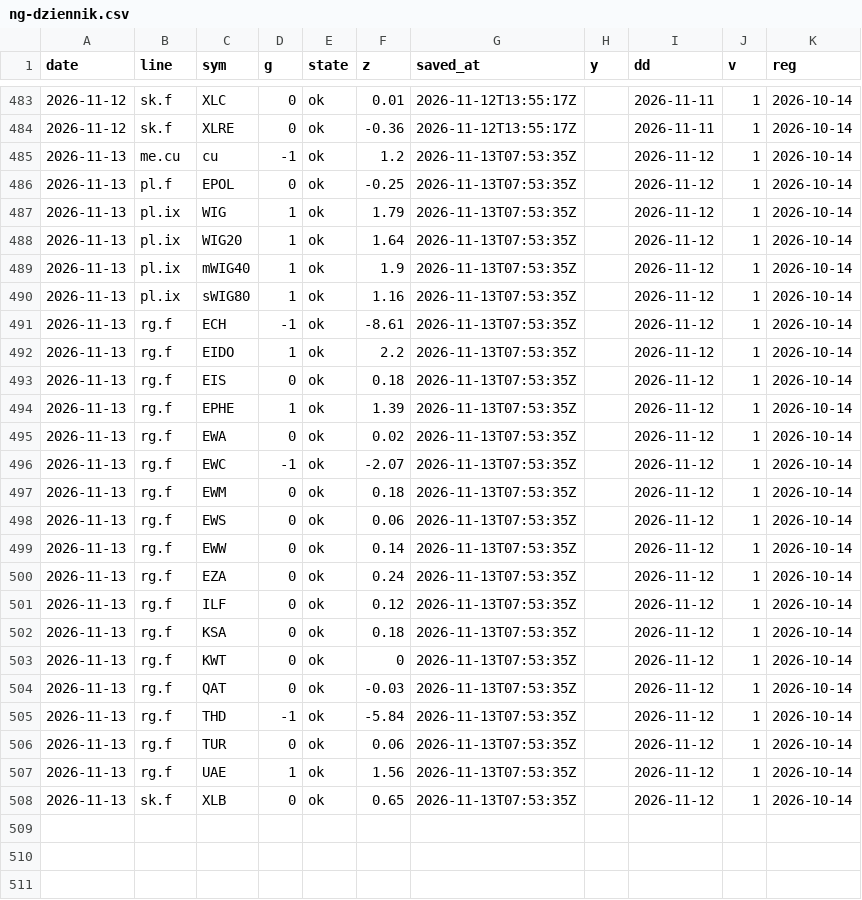
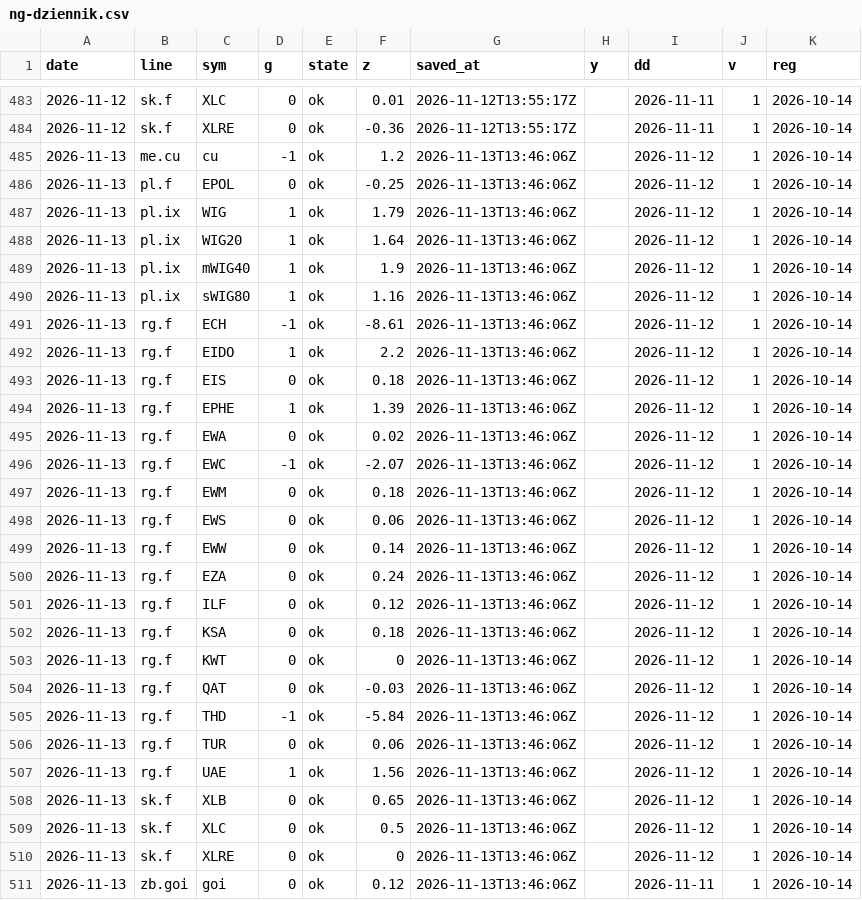
Before and after one commit to capitalflowai-app/capitalflowai-app.github.io, a CSV file: archiwum/ng-dziennik.csv, drawn as a sheet; only a part is shown, gaps mark what is left out; the diff covers the shown part only.

```diff
--- a/archiwum/ng-dziennik.csv
+++ b/archiwum/ng-dziennik.csv
@@ -484,25 +484,28 @@ date,line,sym,g,state,z,saved_at,y,dd,v,reg
 2026-11-12,sk.f,XLRE,0,ok,-0.36,2026-11-12T13:55:17Z,,2026-11-11,1,2026-10-14
-2026-11-13,me.cu,cu,-1,ok,1.2,2026-11-13T07:53:35Z,,2026-11-12,1,2026-10-14
-2026-11-13,pl.f,EPOL,0,ok,-0.25,2026-11-13T07:53:35Z,,2026-11-12,1,2026-10-14
-2026-11-13,pl.ix,WIG,1,ok,1.79,2026-11-13T07:53:35Z,,2026-11-12,1,2026-10-14
-2026-11-13,pl.ix,WIG20,1,ok,1.64,2026-11-13T07:53:35Z,,2026-11-12,1,2026-10-14
-2026-11-13,pl.ix,mWIG40,1,ok,1.9,2026-11-13T07:53:35Z,,2026-11-12,1,2026-10-14
-2026-11-13,pl.ix,sWIG80,1,ok,1.16,2026-11-13T07:53:35Z,,2026-11-12,1,2026-10-14
-2026-11-13,rg.f,ECH,-1,ok,-8.61,2026-11-13T07:53:35Z,,2026-11-12,1,2026-10-14
-2026-11-13,rg.f,EIDO,1,ok,2.2,2026-11-13T07:53:35Z,,2026-11-12,1,2026-10-14
-2026-11-13,rg.f,EIS,0,ok,0.18,2026-11-13T07:53:35Z,,2026-11-12,1,2026-10-14
-2026-11-13,rg.f,EPHE,1,ok,1.39,2026-11-13T07:53:35Z,,2026-11-12,1,2026-10-14
-2026-11-13,rg.f,EWA,0,ok,0.02,2026-11-13T07:53:35Z,,2026-11-12,1,2026-10-14
-2026-11-13,rg.f,EWC,-1,ok,-2.07,2026-11-13T07:53:35Z,,2026-11-12,1,2026-10-14
-2026-11-13,rg.f,EWM,0,ok,0.18,2026-11-13T07:53:35Z,,2026-11-12,1,2026-10-14
-2026-11-13,rg.f,EWS,0,ok,0.06,2026-11-13T07:53:35Z,,2026-11-12,1,2026-10-14
-2026-11-13,rg.f,EWW,0,ok,0.14,2026-11-13T07:53:35Z,,2026-11-12,1,2026-10-14
-2026-11-13,rg.f,EZA,0,ok,0.24,2026-11-13T07:53:35Z,,2026-11-12,1,2026-10-14
-2026-11-13,rg.f,ILF,0,ok,0.12,2026-11-13T07:53:35Z,,2026-11-12,1,2026-10-14
-2026-11-13,rg.f,KSA,0,ok,0.18,2026-11-13T07:53:35Z,,2026-11-12,1,2026-10-14
-2026-11-13,rg.f,KWT,0,ok,0,2026-11-13T07:53:35Z,,2026-11-12,1,2026-10-14
-2026-11-13,rg.f,QAT,0,ok,-0.03,2026-11-13T07:53:35Z,,2026-11-12,1,2026-10-14
-2026-11-13,rg.f,THD,-1,ok,-5.84,2026-11-13T07:53:35Z,,2026-11-12,1,2026-10-14
-2026-11-13,rg.f,TUR,0,ok,0.06,2026-11-13T07:53:35Z,,2026-11-12,1,2026-10-14
-2026-11-13,rg.f,UAE,1,ok,1.56,2026-11-13T07:53:35Z,,2026-11-12,1,2026-10-14
-2026-11-13,sk.f,XLB,0,ok,0.65,2026-11-13T07:53:35Z,,2026-11-12,1,2026-10-14
+2026-11-13,me.cu,cu,-1,ok,1.2,2026-11-13T13:46:06Z,,2026-11-12,1,2026-10-14
+2026-11-13,pl.f,EPOL,0,ok,-0.25,2026-11-13T13:46:06Z,,2026-11-12,1,2026-10-14
+2026-11-13,pl.ix,WIG,1,ok,1.79,2026-11-13T13:46:06Z,,2026-11-12,1,2026-10-14
+2026-11-13,pl.ix,WIG20,1,ok,1.64,2026-11-13T13:46:06Z,,2026-11-12,1,2026-10-14
+2026-11-13,pl.ix,mWIG40,1,ok,1.9,2026-11-13T13:46:06Z,,2026-11-12,1,2026-10-14
+2026-11-13,pl.ix,sWIG80,1,ok,1.16,2026-11-13T13:46:06Z,,2026-11-12,1,2026-10-14
+2026-11-13,rg.f,ECH,-1,ok,-8.61,2026-11-13T13:46:06Z,,2026-11-12,1,2026-10-14
+2026-11-13,rg.f,EIDO,1,ok,2.2,2026-11-13T13:46:06Z,,2026-11-12,1,2026-10-14
+2026-11-13,rg.f,EIS,0,ok,0.18,2026-11-13T13:46:06Z,,2026-11-12,1,2026-10-14
+2026-11-13,rg.f,EPHE,1,ok,1.39,2026-11-13T13:46:06Z,,2026-11-12,1,2026-10-14
+2026-11-13,rg.f,EWA,0,ok,0.02,2026-11-13T13:46:06Z,,2026-11-12,1,2026-10-14
+2026-11-13,rg.f,EWC,-1,ok,-2.07,2026-11-13T13:46:06Z,,2026-11-12,1,2026-10-14
+2026-11-13,rg.f,EWM,0,ok,0.18,2026-11-13T13:46:06Z,,2026-11-12,1,2026-10-14
+2026-11-13,rg.f,EWS,0,ok,0.06,2026-11-13T13:46:06Z,,2026-11-12,1,2026-10-14
+2026-11-13,rg.f,EWW,0,ok,0.14,2026-11-13T13:46:06Z,,2026-11-12,1,2026-10-14
+2026-11-13,rg.f,EZA,0,ok,0.24,2026-11-13T13:46:06Z,,2026-11-12,1,2026-10-14
+2026-11-13,rg.f,ILF,0,ok,0.12,2026-11-13T13:46:06Z,,2026-11-12,1,2026-10-14
+2026-11-13,rg.f,KSA,0,ok,0.18,2026-11-13T13:46:06Z,,2026-11-12,1,2026-10-14
+2026-11-13,rg.f,KWT,0,ok,0,2026-11-13T13:46:06Z,,2026-11-12,1,2026-10-14
+2026-11-13,rg.f,QAT,0,ok,-0.03,2026-11-13T13:46:06Z,,2026-11-12,1,2026-10-14
+2026-11-13,rg.f,THD,-1,ok,-5.84,2026-11-13T13:46:06Z,,2026-11-12,1,2026-10-14
+2026-11-13,rg.f,TUR,0,ok,0.06,2026-11-13T13:46:06Z,,2026-11-12,1,2026-10-14
+2026-11-13,rg.f,UAE,1,ok,1.56,2026-11-13T13:46:06Z,,2026-11-12,1,2026-10-14
+2026-11-13,sk.f,XLB,0,ok,0.65,2026-11-13T13:46:06Z,,2026-11-12,1,2026-10-14
+2026-11-13,sk.f,XLC,0,ok,0.5,2026-11-13T13:46:06Z,,2026-11-12,1,2026-10-14
+2026-11-13,sk.f,XLRE,0,ok,0,2026-11-13T13:46:06Z,,2026-11-12,1,2026-10-14
+2026-11-13,zb.goi,goi,0,ok,0.12,2026-11-13T13:46:06Z,,2026-11-11,1,2026-10-14
```
Also changed, not shown: 12 added rows elsewhere in this file, archiwum/deribit-dvol.csv, archiwum/fw-dziennik.csv, 8 other files.
